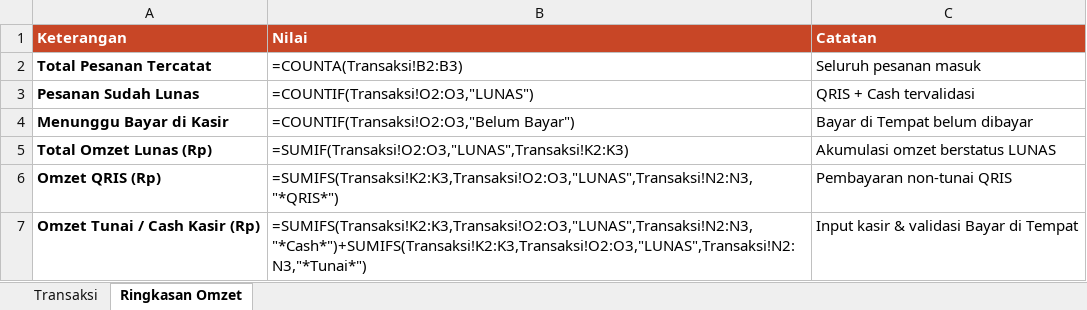
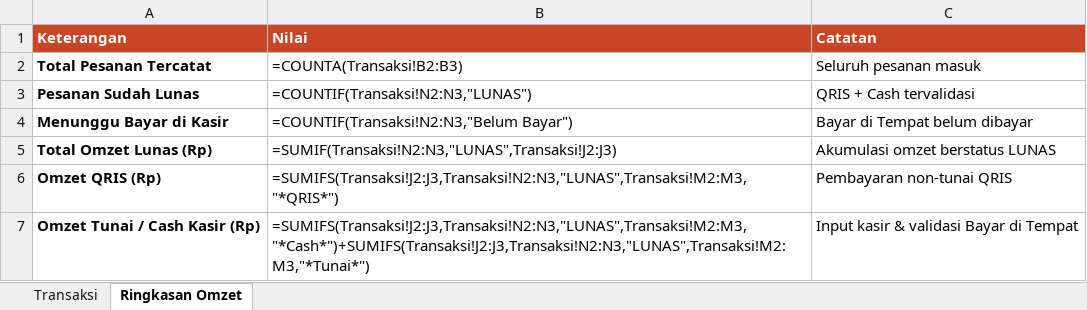
Before and after one commit to raya2125/ayam-geprek-centeng, an Excel workbook: Catatan_Penjualan_Centeng.xlsx, sheet Ringkasan Omzet, drawn as a sheet; values as stored, in another font and other column widths than the file's, no borders; formulas without a stored value are shown as written; the diff names each change by its address in the sheet, - before the commit and + after, or states it on an @@ line.

```diff
--- a/Catatan_Penjualan_Centeng.xlsx (sheet Ringkasan Omzet)
+++ b/Catatan_Penjualan_Centeng.xlsx (sheet Ringkasan Omzet)
-B3 (Nilai): =COUNTIF(Transaksi!O2:O3,"LUNAS")
+B3 (Nilai): =COUNTIF(Transaksi!N2:N3,"LUNAS")
-B4 (Nilai): =COUNTIF(Transaksi!O2:O3,"Belum Bayar")
+B4 (Nilai): =COUNTIF(Transaksi!N2:N3,"Belum Bayar")
-B5 (Nilai): =SUMIF(Transaksi!O2:O3,"LUNAS",Transaksi!K2:K3)
+B5 (Nilai): =SUMIF(Transaksi!N2:N3,"LUNAS",Transaksi!J2:J3)
-B6 (Nilai): =SUMIFS(Transaksi!K2:K3,Transaksi!O2:O3,"LUNAS",Transaksi!N2:N3,"*QRIS*")
+B6 (Nilai): =SUMIFS(Transaksi!J2:J3,Transaksi!N2:N3,"LUNAS",Transaksi!M2:M3,"*QRIS*")
-B7 (Nilai): =SUMIFS(Transaksi!K2:K3,Transaksi!O2:O3,"LUNAS",Transaksi!N2:N3,"*Cash*")+SUMIFS(Transaksi!K2:K3,Transaksi!O2:O3,"LUNAS",Transaksi!N2:N3,"*Tunai*")
+B7 (Nilai): =SUMIFS(Transaksi!J2:J3,Transaksi!N2:N3,"LUNAS",Transaksi!M2:M3,"*Cash*")+SUMIFS(Transaksi!J2:J3,Transaksi!N2:N3,"LUNAS",Transaksi!M2:M3,"*Tunai*")
```
Also changed, not shown: sheet Transaksi, 14 other files.
